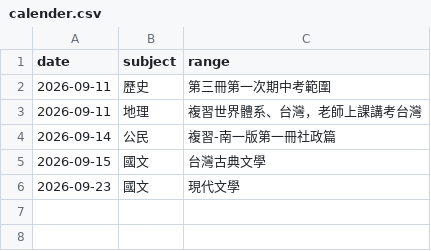
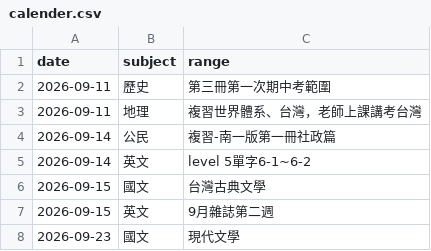
Before and after one commit to user-7510/hsnu-1640, a CSV file: calender.csv, drawn as a sheet.

Commit message:
0911 update.

```diff
--- a/calender.csv
+++ b/calender.csv
@@ -4,3 +4,5 @@ date,subject,range
 2026-09-14,公民,複習-南一版第一冊社政篇
+2026-09-14,英文,level 5單字6-1~6-2
 2026-09-15,國文,台灣古典文學
+2026-09-15,英文,9月雜誌第二週
 2026-09-23,國文,現代文學
```
